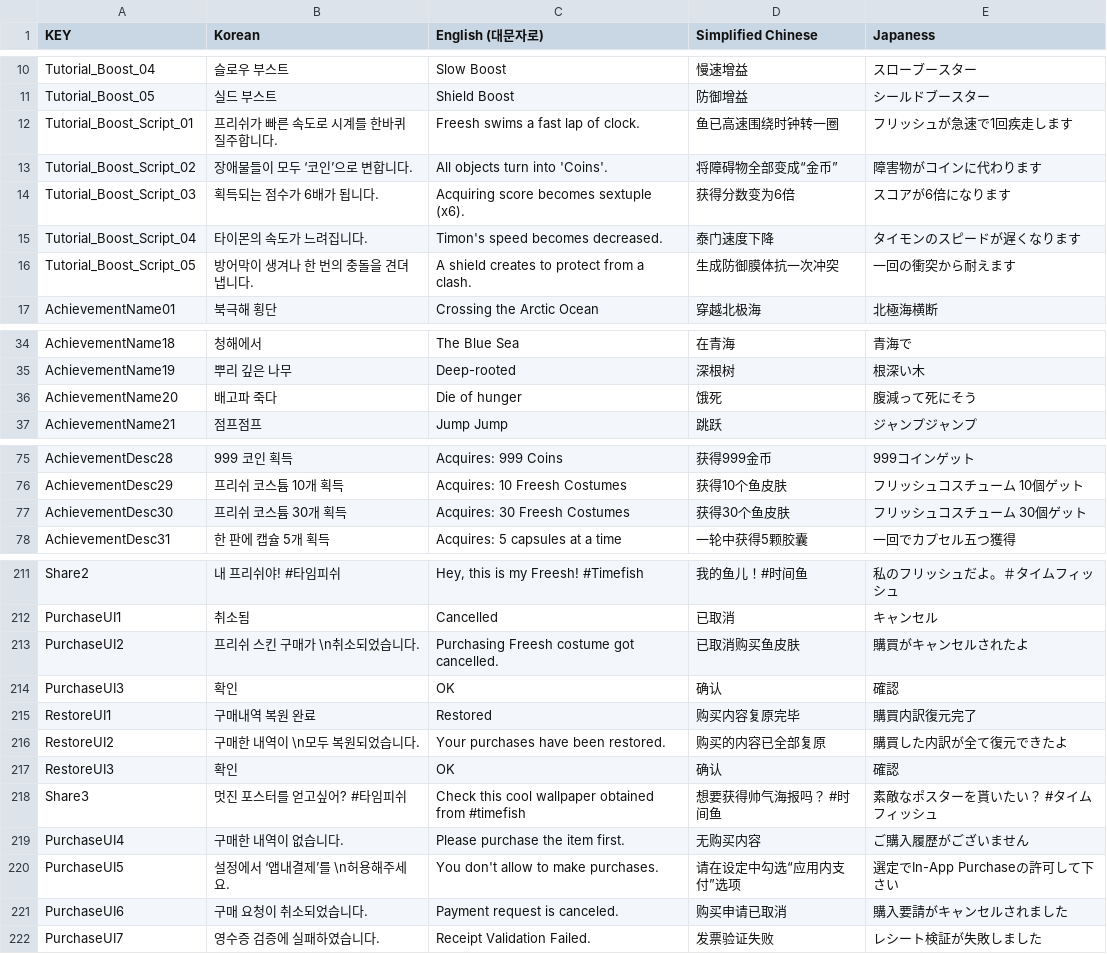
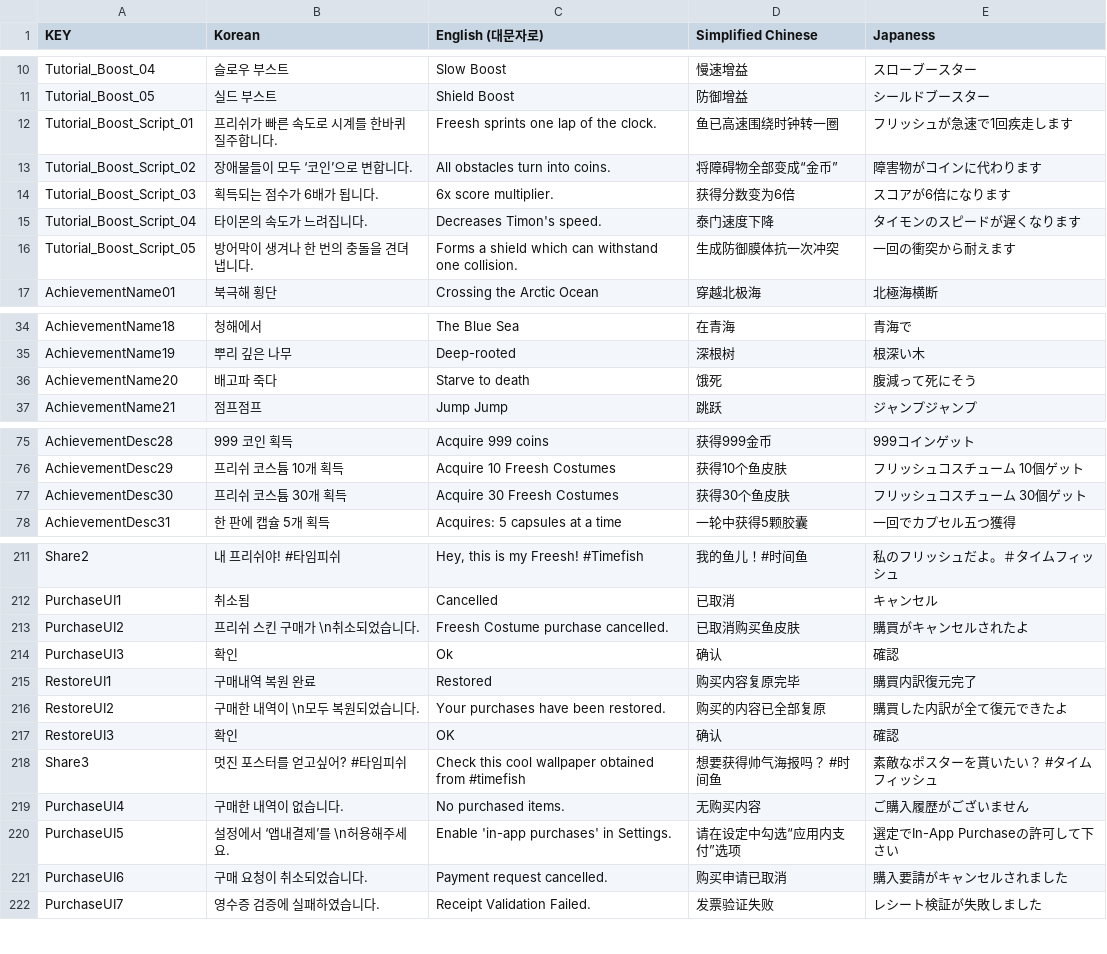
Before and after one commit to NanaliStudios/TimeFish, a CSV file: Timefish/Resources/Tables/Localization.csv, drawn as a sheet; only a part is shown, gaps mark what is left out; the diff covers the shown part only; the diff names each change by its address in the sheet, - before the commit and + after, or states it on an @@ line.

```diff
--- a/Timefish/Resources/Tables/Localization.csv
+++ b/Timefish/Resources/Tables/Localization.csv
-C12 (English (대문자로)): Freesh swims a fast lap of clock.
+C12 (English (대문자로)): Freesh sprints one lap of the clock.
-C13 (English (대문자로)): All objects turn into 'Coins'.
+C13 (English (대문자로)): All obstacles turn into coins.
-C14 (English (대문자로)): Acquiring score becomes sextuple (x6).
+C14 (English (대문자로)): 6x score multiplier.
-C15 (English (대문자로)): Timon's speed becomes decreased.
+C15 (English (대문자로)): Decreases Timon's speed.
-C16 (English (대문자로)): A shield creates to protect from a clash.
+C16 (English (대문자로)): Forms a shield which can withstand one collision.
-C36 (English (대문자로)): Die of hunger
+C36 (English (대문자로)): Starve to death
-C75 (English (대문자로)): Acquires: 999 Coins
+C75 (English (대문자로)): Acquire 999 coins
-C76 (English (대문자로)): Acquires: 10 Freesh Costumes
+C76 (English (대문자로)): Acquire 10 Freesh Costumes
-C77 (English (대문자로)): Acquires: 30 Freesh Costumes
+C77 (English (대문자로)): Acquire 30 Freesh Costumes
-C213 (English (대문자로)): Purchasing Freesh costume got cancelled.
+C213 (English (대문자로)): Freesh Costume purchase cancelled.
-C214 (English (대문자로)): OK
+C214 (English (대문자로)): Ok
-C219 (English (대문자로)): Please purchase the item first.
+C219 (English (대문자로)): No purchased items.
-C220 (English (대문자로)): You don't allow to make purchases.
+C220 (English (대문자로)): Enable 'in-app purchases' in Settings.
-C221 (English (대문자로)): Payment request is canceled.
+C221 (English (대문자로)): Payment request cancelled.
```
Also changed, not shown: 31 edited cells elsewhere in this file.
